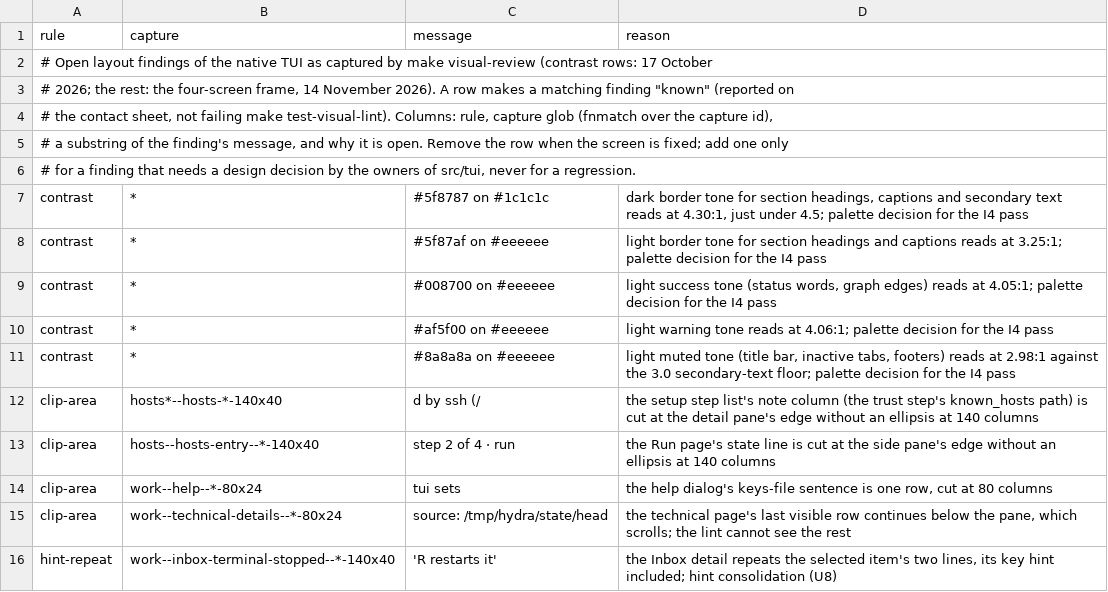
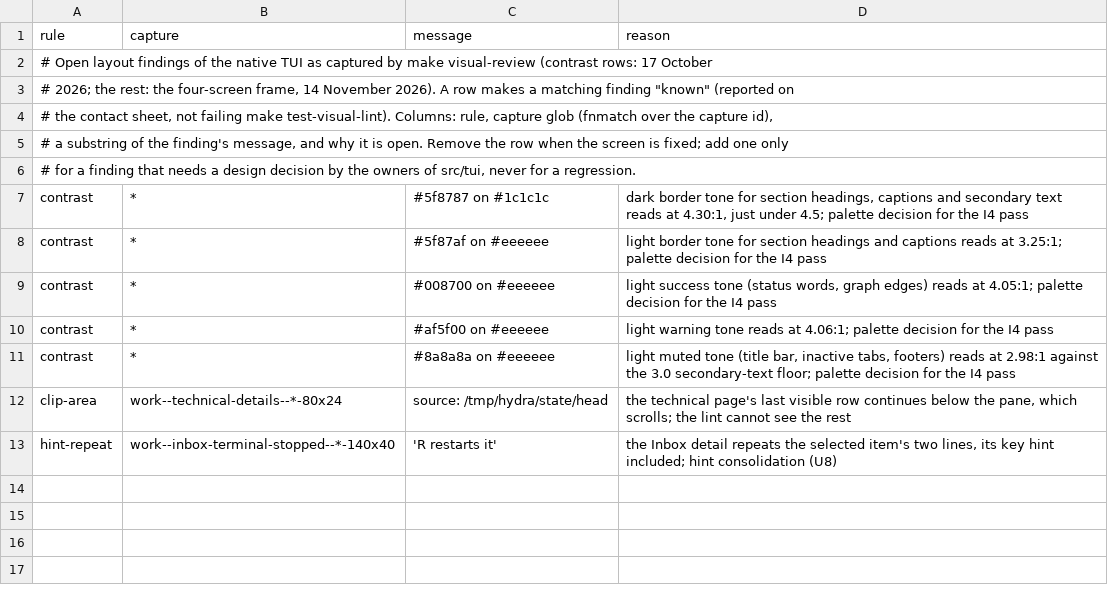
Before and after one commit to Someblueman/hydra, a TSV file: scripts/visual_review/lint-known.tsv, drawn as a sheet.

```diff
--- a/scripts/visual_review/lint-known.tsv
+++ b/scripts/visual_review/lint-known.tsv
@@ -11,5 +11,2 @@ contrast	*	#af5f00 on #eeeeee	light warning tone reads at 4.06:1; palette decisi
 contrast	*	#8a8a8a on #eeeeee	light muted tone (title bar, inactive tabs, footers) reads at 2.98:1 against the 3.0 secondary-text floor; palette decision for the I4 pass
-clip-area	hosts*--hosts-*-140x40	d by ssh (/	the setup step list's note column (the trust step's known_hosts path) is cut at the detail pane's edge without an ellipsis at 140 columns
-clip-area	hosts--hosts-entry--*-140x40	step 2 of 4 · run	the Run page's state line is cut at the side pane's edge without an ellipsis at 140 columns
-clip-area	work--help--*-80x24	tui sets	the help dialog's keys-file sentence is one row, cut at 80 columns
 clip-area	work--technical-details--*-80x24	source: /tmp/hydra/state/head	the technical page's last visible row continues below the pane, which scrolls; the lint cannot see the rest
```
Also changed, not shown: 7 other files.
